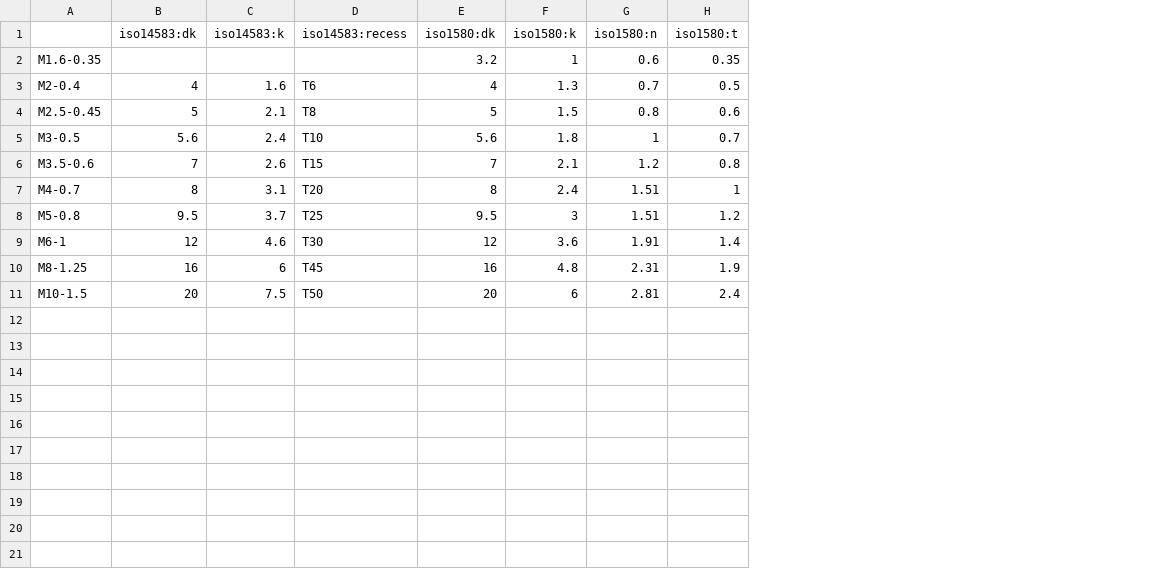
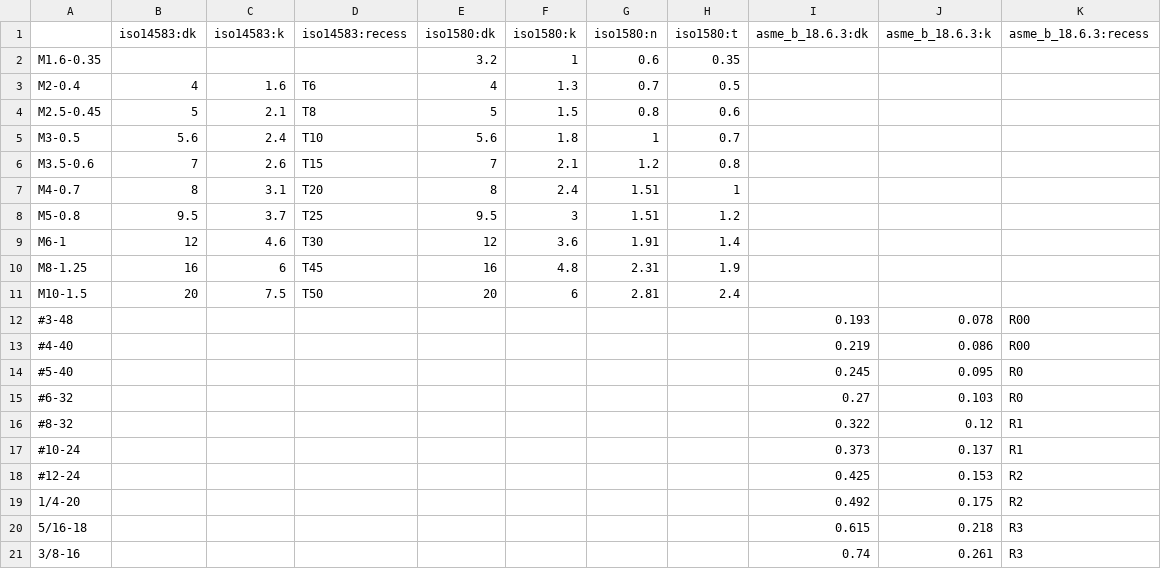
Before and after one commit to gumyr/cq_warehouse, a CSV file: src/cq_warehouse/pan_head_parameters.csv, drawn as a sheet; the diff names each change by its address in the sheet, - before the commit and + after, or states it on an @@ line.

Commit message:
Added washers, robertson pan head

```diff
--- a/src/cq_warehouse/pan_head_parameters.csv
+++ b/src/cq_warehouse/pan_head_parameters.csv
+column I (asme_b_18.6.3:dk), empty
+column J (asme_b_18.6.3:k), empty
+column K (asme_b_18.6.3:recess), empty
+row 12: #3-48 |  |  |  |  |  |  |  | 0.193 | 0.078 | R00
+row 13: #4-40 |  |  |  |  |  |  |  | 0.219 | 0.086 | R00
+row 14: #5-40 |  |  |  |  |  |  |  | 0.245 | 0.095 | R0
+row 15: #6-32 |  |  |  |  |  |  |  | 0.27 | 0.103 | R0
+row 16: #8-32 |  |  |  |  |  |  |  | 0.322 | 0.12 | R1
+row 17: #10-24 |  |  |  |  |  |  |  | 0.373 | 0.137 | R1
+row 18: #12-24 |  |  |  |  |  |  |  | 0.425 | 0.153 | R2
+row 19: 1/4-20 |  |  |  |  |  |  |  | 0.492 | 0.175 | R2
+row 20: 5/16-18 |  |  |  |  |  |  |  | 0.615 | 0.218 | R3
+row 21: 3/8-16 |  |  |  |  |  |  |  | 0.74 | 0.261 | R3
```
Also changed, not shown: 6 other files.
